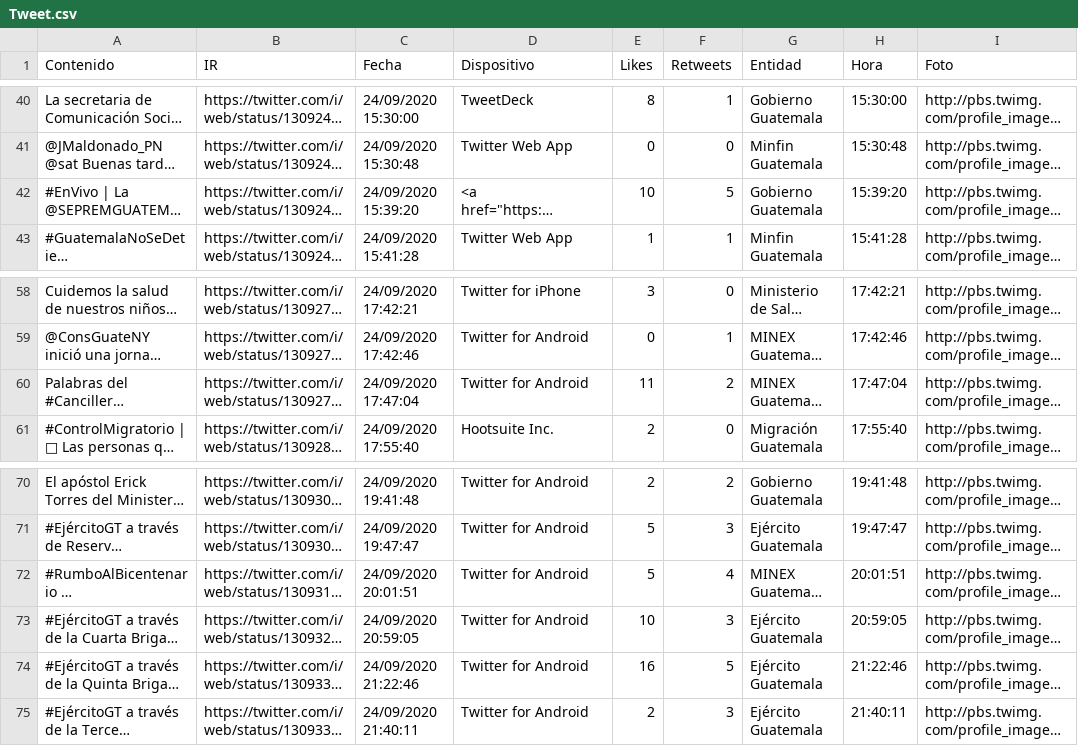
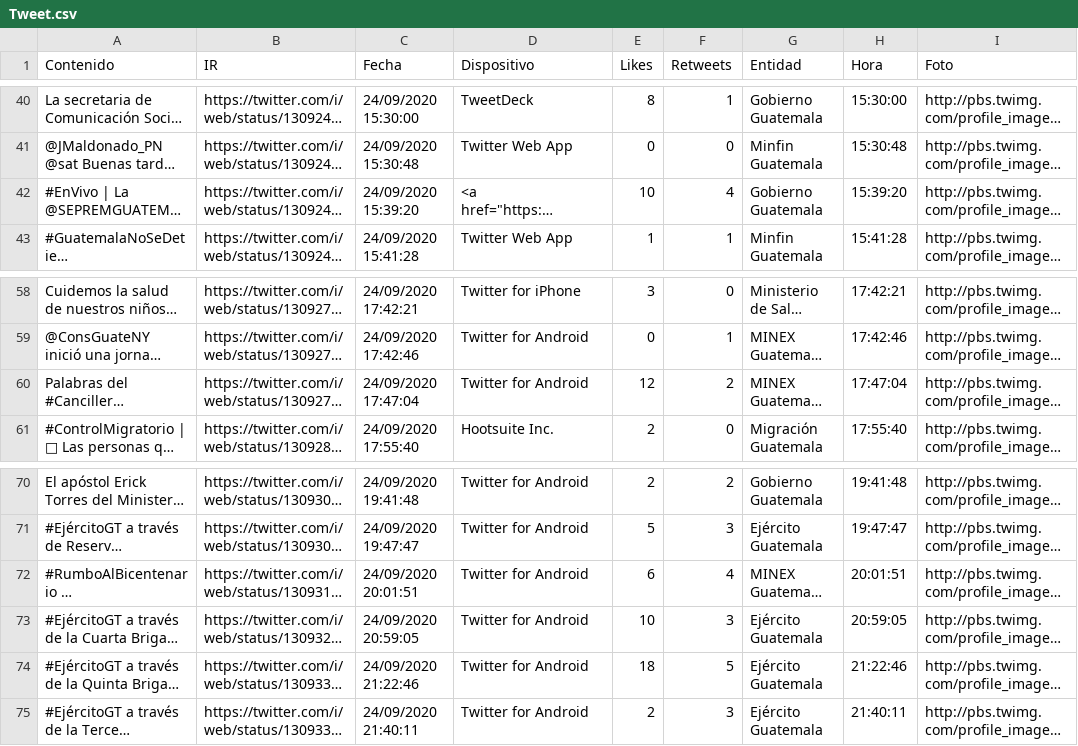
Before and after one commit to Sud-Austral/Datos_Guatemala, a CSV file: Twitter/Tweet.csv, drawn as a sheet; only a part is shown, gaps mark what is left out; long unchanged cells end in …; the diff covers the shown part only; the diff names each change by its address in the sheet, - before the commit and + after, or states it on an @@ line.

```diff
--- a/Twitter/Tweet.csv
+++ b/Twitter/Tweet.csv
-F42 (Retweets): 5
+F42 (Retweets): 4
-E60 (Likes): 11
+E60 (Likes): 12
-E72 (Likes): 5
+E72 (Likes): 6
-E74 (Likes): 16
+E74 (Likes): 18
```
Also changed, not shown: 10 edited cells elsewhere in this file, bing/news/Guatemala.csv.
